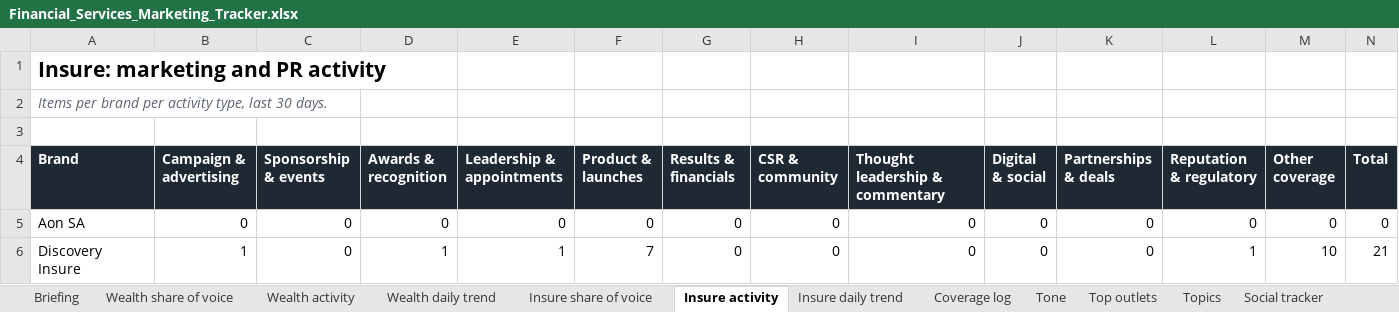
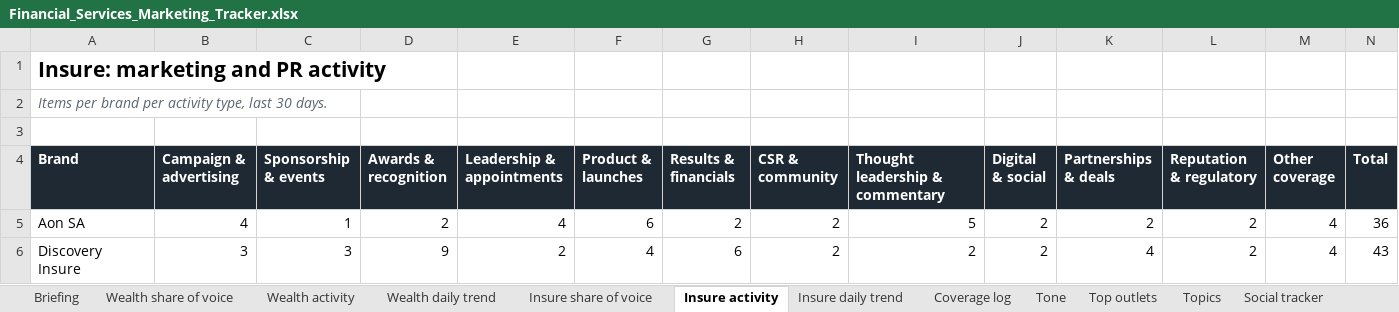
Before and after one commit to sheyaamh-bot/Financial-services-marketing-tracker, an Excel workbook: site/Financial_Services_Marketing_Tracker.xlsx, sheet Insure activity, drawn as a sheet; only a part is shown; values as stored, in another font and other column widths than the file's, no borders; the diff covers the shown part only; the diff names each change by its address in the sheet, - before the commit and + after, or states it on an @@ line.

```diff
--- a/site/Financial_Services_Marketing_Tracker.xlsx (sheet Insure activity)
+++ b/site/Financial_Services_Marketing_Tracker.xlsx (sheet Insure activity)
-B5 (Campaign & advertising): 0
+B5 (Campaign & advertising): 4
-C5 (Sponsorship & events): 0
+C5 (Sponsorship & events): 1
-D5 (Awards & recognition): 0
+D5 (Awards & recognition): 2
-E5 (Leadership & appointments): 0
+E5 (Leadership & appointments): 4
-F5 (Product & launches): 0
+F5 (Product & launches): 6
-G5 (Results & financials): 0
+G5 (Results & financials): 2
-H5:H6 (CSR & community): 0
+H5:H6 (CSR & community): 2
-I5 (Thought leadership & commentary): 0
+I5 (Thought leadership & commentary): 5
-J5:J6 (Digital & social): 0
+J5:J6 (Digital & social): 2
-K5 (Partnerships & deals): 0
+K5 (Partnerships & deals): 2
-L5 (Reputation & regulatory): 0
+L5 (Reputation & regulatory): 2
-M5 (Other coverage): 0
+M5 (Other coverage): 4
-N5 (Total): 0
+N5 (Total): 36
-B6 (Campaign & advertising): 1
+B6 (Campaign & advertising): 3
-C6 (Sponsorship & events): 0
+C6 (Sponsorship & events): 3
-D6 (Awards & recognition): 1
+D6 (Awards & recognition): 9
-E6 (Leadership & appointments): 1
+E6 (Leadership & appointments): 2
-F6 (Product & launches): 7
+F6 (Product & launches): 4
-G6 (Results & financials): 0
+G6 (Results & financials): 6
-I6 (Thought leadership & commentary): 0
+I6 (Thought leadership & commentary): 2
-K6 (Partnerships & deals): 0
+K6 (Partnerships & deals): 4
-L6 (Reputation & regulatory): 1
+L6 (Reputation & regulatory): 2
-M6 (Other coverage): 10
+M6 (Other coverage): 4
-N6 (Total): 21
+N6 (Total): 43
```
Also changed, not shown: 116 edited cells elsewhere in this sheet, sheet Coverage log, sheet Wealth daily trend, sheet Insure daily trend, sheet Top outlets, sheet Wealth activity, sheet Wealth share of voice, 5 more sheets, charts or pictures, 9 other files.
